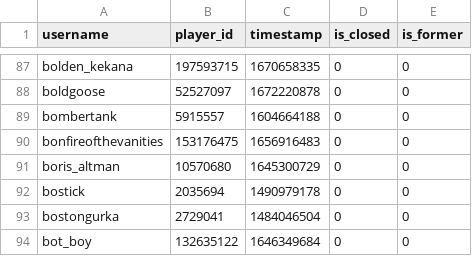
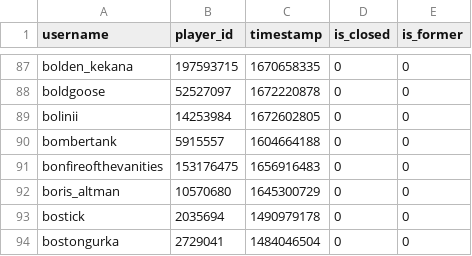
Before and after one commit to Sootopolis/tgbe-tools, a CSV file: members.csv, drawn as a sheet; only a part is shown, gaps mark what is left out; the shorter side is filled out with more unchanged rows.

```diff
--- a/members.csv
+++ b/members.csv
@@ -88,2 +88,3 @@ bolden_kekana,197593715,1670658335,0,0
 boldgoose,52527097,1672220878,0,0
+bolinii,14253984,1672602805,0,0
 bombertank,5915557,1604664188,0,0
```
Also changed, not shown: 1 other file.
